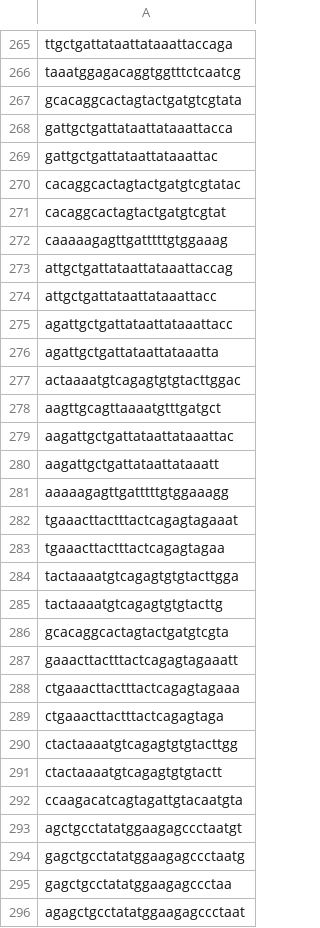
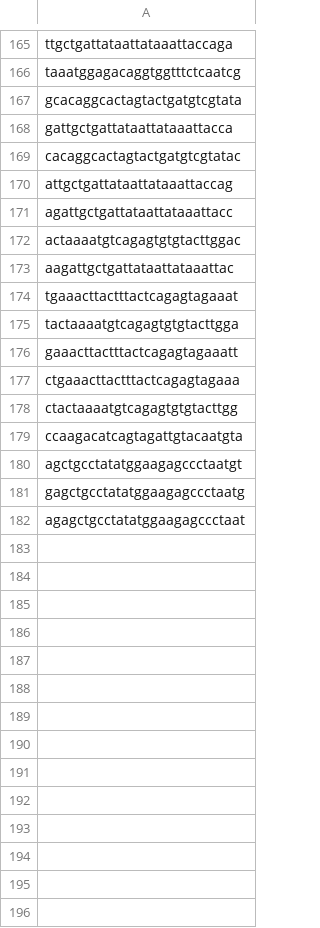
Before and after one commit to Pr0methean/coronavirus, a CSV file: guides/trie_guides_28_full_transcriptome.csv, drawn as a sheet; only a part is shown, gaps mark what is left out; the diff covers the shown part only; the diff names each change by its address in the sheet, - before the commit and + after, or states it on an @@ line.

```diff
--- a/guides/trie_guides_28_full_transcriptome.csv
+++ b/guides/trie_guides_28_full_transcriptome.csv
-row 269: gattgctgattataattataaattac
-row 271: cacaggcactagtactgatgtcgtat
-row 272: caaaaagagttgatttttgtggaaag
-row 274: attgctgattataattataaattacc
-row 276: agattgctgattataattataaatta
-row 278: aagttgcagttaaaatgtttgatgct
-row 280: aagattgctgattataattataaatt
-row 281: aaaaagagttgatttttgtggaaagg
-row 283: tgaaacttactttactcagagtagaa
-row 285: tactaaaatgtcagagtgtgtacttg
-row 286: gcacaggcactagtactgatgtcgta
-row 289: ctgaaacttactttactcagagtaga
-row 291: ctactaaaatgtcagagtgtgtactt
-row 295: gagctgcctatatggaagagccctaa
```
Also changed, not shown: 101 removed rows elsewhere in this file.
